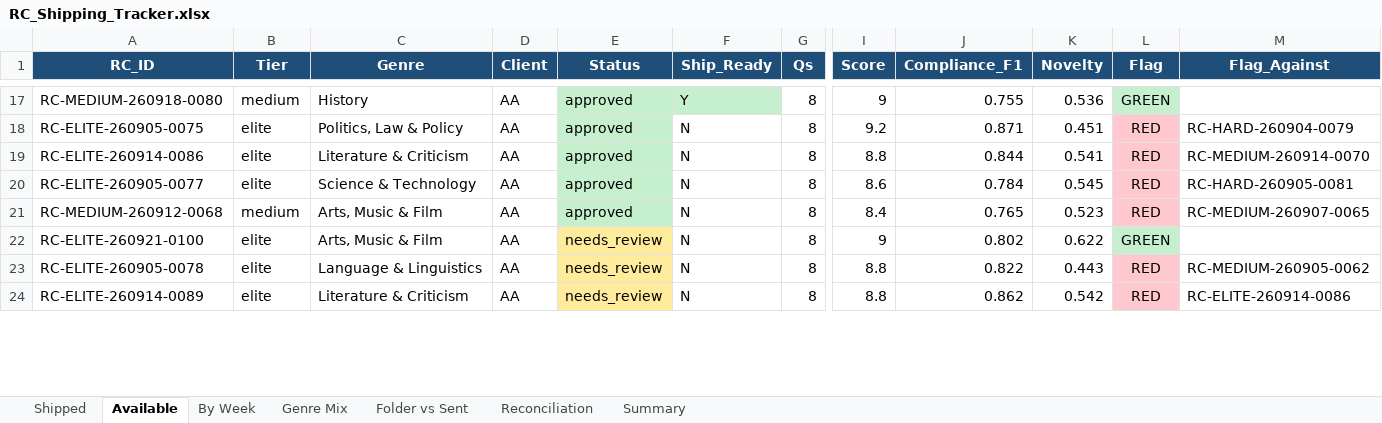
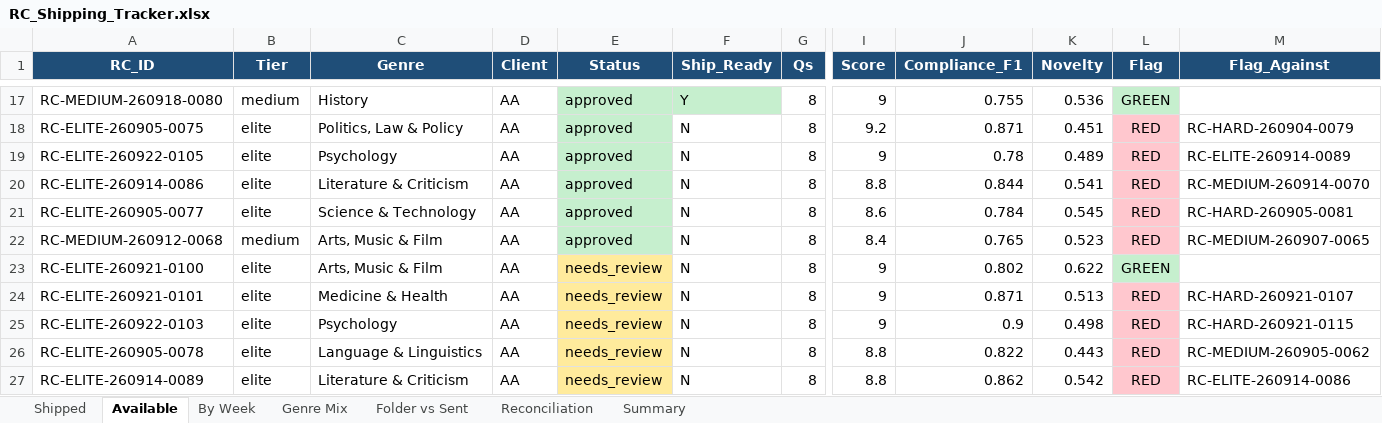
Before and after one commit to Crescent-1/RC_Engine, an Excel workbook: RC_Shipping_Tracker.xlsx, sheet Available, drawn as a sheet; only a part is shown, gaps mark what is left out; values as stored, in another font and other column widths than the file's, no borders; rows hold the shown columns only; the diff covers the shown part only; the diff names each change by its address in the sheet, - before the commit and + after, or states it on an @@ line.

```diff
--- a/RC_Shipping_Tracker.xlsx (sheet Available)
+++ b/RC_Shipping_Tracker.xlsx (sheet Available)
+row 19: RC-ELITE-260922-0105 | elite | Psychology | AA | approved | N | 8 | 9 | 0.78 | 0.489 | RED | RC-ELITE-260914-0089
+row 24: RC-ELITE-260921-0101 | elite | Medicine & Health | AA | needs_review | N | 8 | 9 | 0.871 | 0.513 | RED | RC-HARD-260921-0107
+row 25: RC-ELITE-260922-0103 | elite | Psychology | AA | needs_review | N | 8 | 9 | 0.9 | 0.498 | RED | RC-HARD-260921-0115
```
Also changed, not shown: 31 added rows, 16 edited cells and cell formats elsewhere in this sheet, sheet Genre Mix, sheet Summary, 1 other file.
